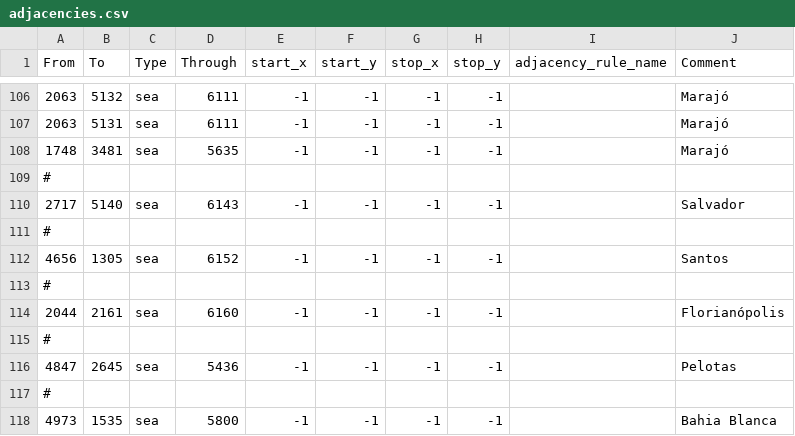
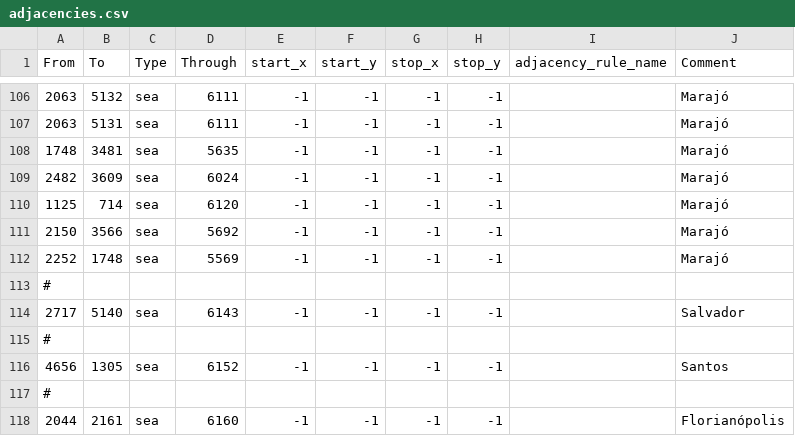
Before and after one commit to AlexandrinoMaranhao/Ashes-of-Libertad---Hoi4-Mod-MARANH-O-FORK, a CSV file: map/adjacencies.csv, drawn as a sheet; only a part is shown, gaps mark what is left out; the shorter side is filled out with more unchanged rows; the diff names each change by its address in the sheet, - before the commit and + after, or states it on an @@ line.

```diff
--- a/map/adjacencies.csv
+++ b/map/adjacencies.csv
+row 109: 2482 | 3609 | sea | 6024 | -1 | -1 | -1 | -1 |  | Marajó
+row 110: 1125 | 714 | sea | 6120 | -1 | -1 | -1 | -1 |  | Marajó
+row 111: 2150 | 3566 | sea | 5692 | -1 | -1 | -1 | -1 |  | Marajó
+row 112: 2252 | 1748 | sea | 5569 | -1 | -1 | -1 | -1 |  | Marajó
```
Also changed, not shown: 49 other files.
